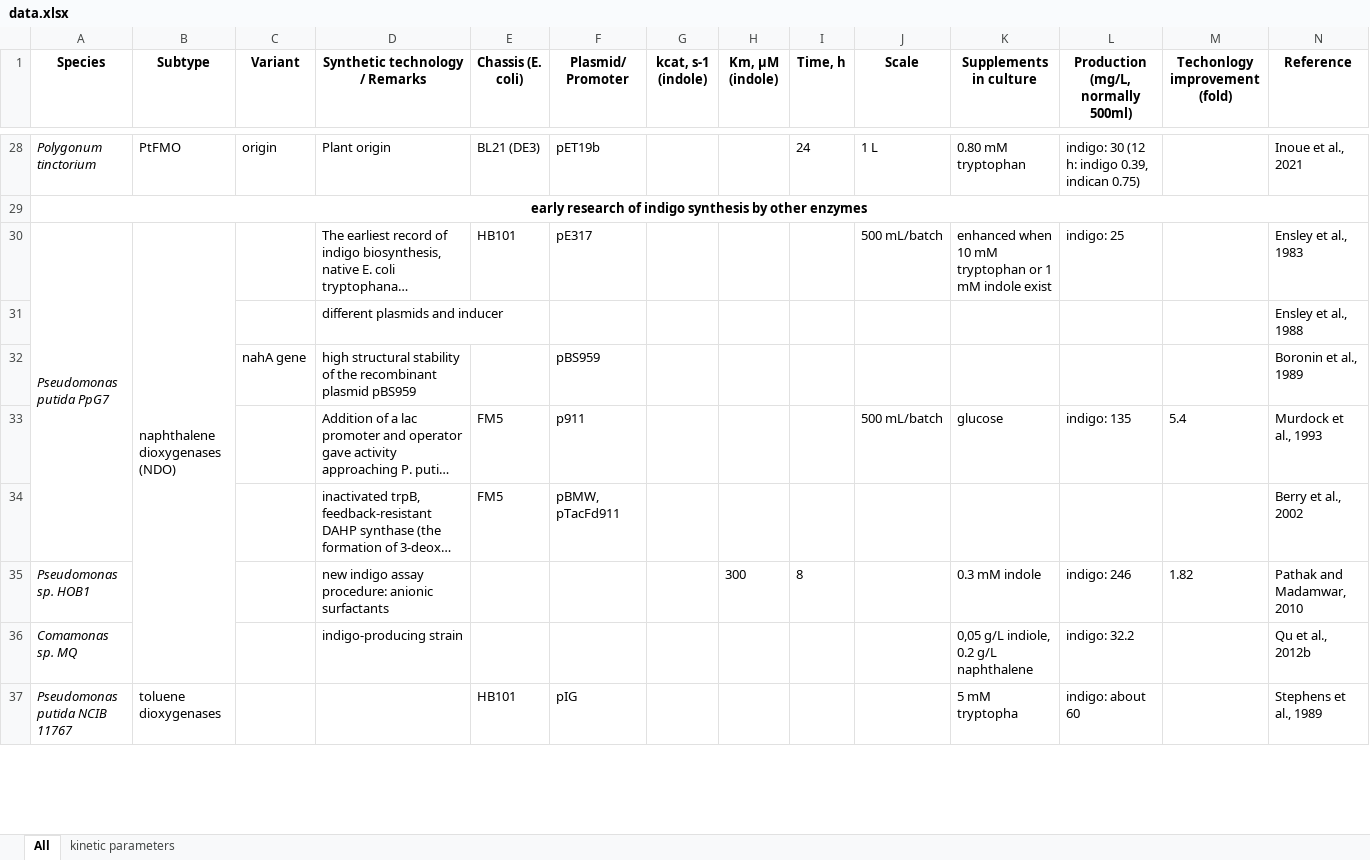
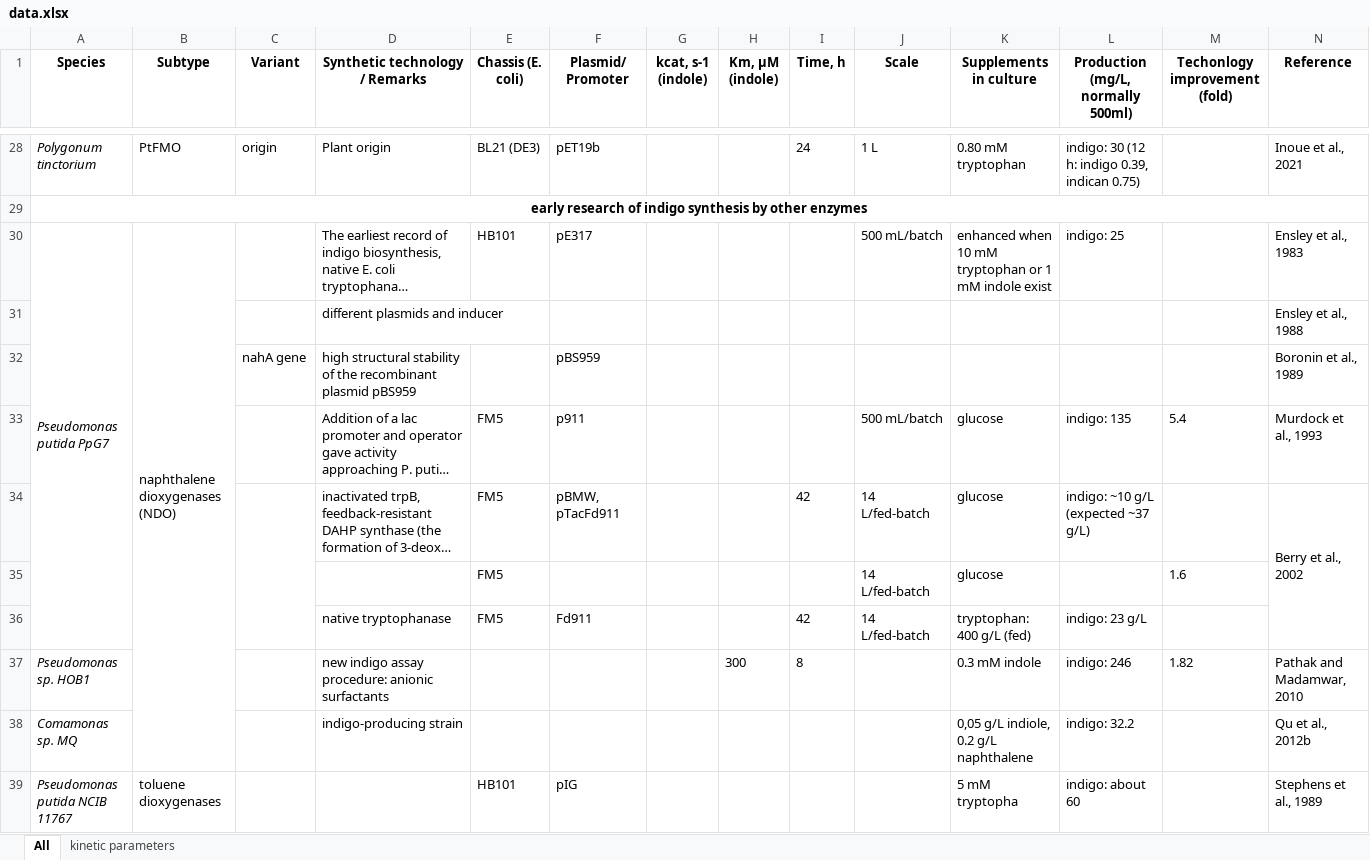
Before and after one commit to SirLearning/GeneticsNotes, an Excel workbook: FMO/data.xlsx, sheet All, drawn as a sheet; only a part is shown, gaps mark what is left out; long unchanged cells end in …; values as stored, in another font and other column widths than the file's, no borders; the diff names each change by its address in the sheet, - before the commit and + after, or states it on an @@ line.

```diff
--- a/FMO/data.xlsx (sheet All)
+++ b/FMO/data.xlsx (sheet All)
+C34:C36 merged
-I34 (Time, h): (empty)
+I34 (Time, h): 42
-J34 (Scale): (empty)
+J34 (Scale): 14 L/fed-batch
-K34 (Supplements in culture): (empty)
+K34 (Supplements in culture): glucose
-L34: (empty)
+L34: indigo: ~10 g/L (expected ~37 g/L)
+N34:N36 merged
+row 35:  |  |  |  | FM5 |  |  |  |  | 14 L/fed-batch | glucose |  | 1.6
+row 36:  |  |  | native tryptophanase | FM5 | Fd911 |  |  | 42 | 14 L/fed-batch | tryptophan: 400 g/L (fed) | indigo: 23 g/L
```
Also changed, not shown: 2 other files.
